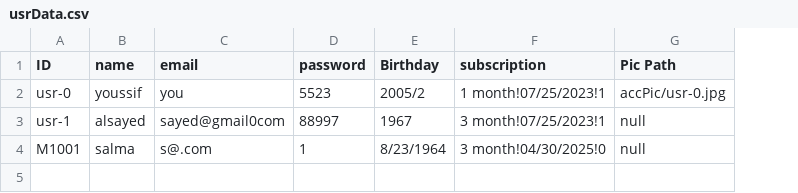
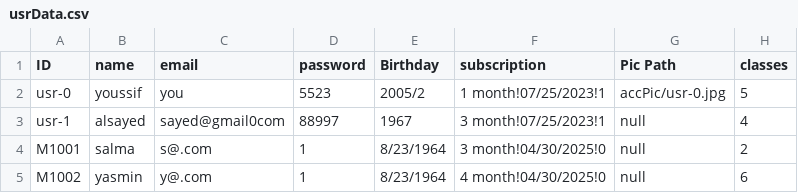
Before and after one commit to YoussifS14/GymAndPadel_management_system, a CSV file: Project_Code/Data/usrData.csv, drawn as a sheet; the diff names each change by its address in the sheet, - before the commit and + after, or states it on an @@ line.

```diff
--- a/Project_Code/Data/usrData.csv
+++ b/Project_Code/Data/usrData.csv
+column H (classes), rows 2-4: 5 | 4 | 2
+row 5: M1002 | yasmin | y@.com | 1 | 8/23/1964 | 4 month!04/30/2025!0 | null | 6
```
Also changed, not shown: 8 other files.
